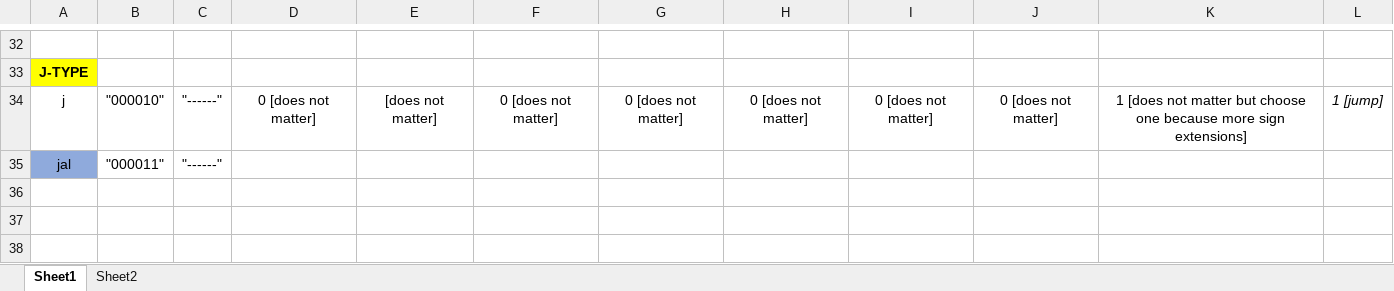
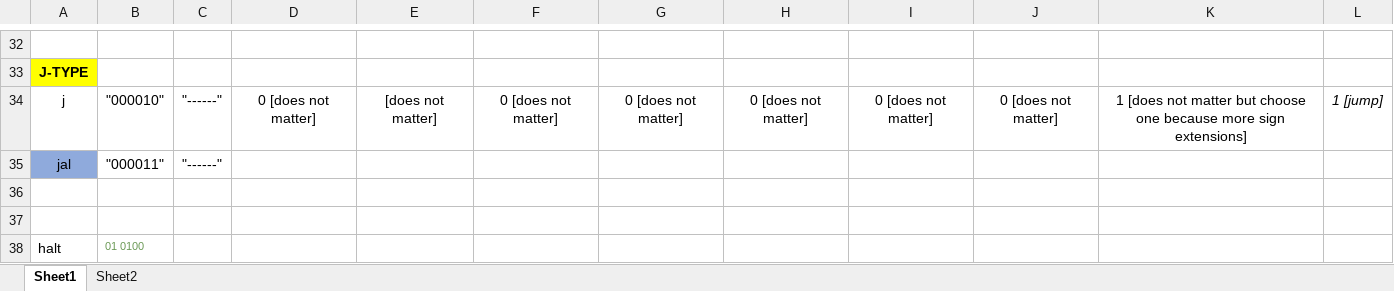
Before and after one commit to adeick/CPRE381Project1, an Excel workbook: single_cycle_MIPS_processor/Proj1_control_signals.xlsx, sheet Sheet1, drawn as a sheet; only a part is shown, gaps mark what is left out; values as stored, in another font and other column widths than the file's, no borders; the diff names each change by its address in the sheet, - before the commit and + after, or states it on an @@ line.

```diff
--- a/single_cycle_MIPS_processor/Proj1_control_signals.xlsx (sheet Sheet1)
+++ b/single_cycle_MIPS_processor/Proj1_control_signals.xlsx (sheet Sheet1)
+row 36: (empty)
+row 37: (empty)
+row 38: halt | 01 0100
```
Also changed, not shown: 2 other files.
